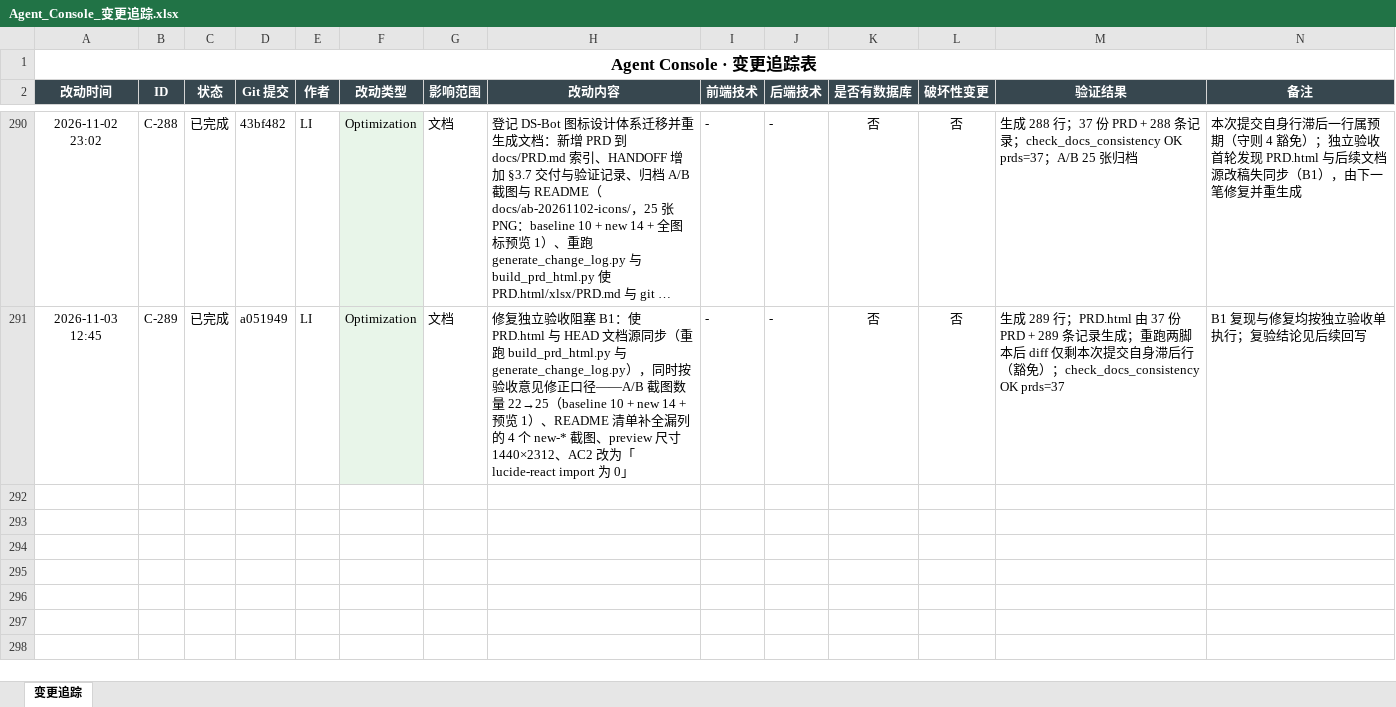
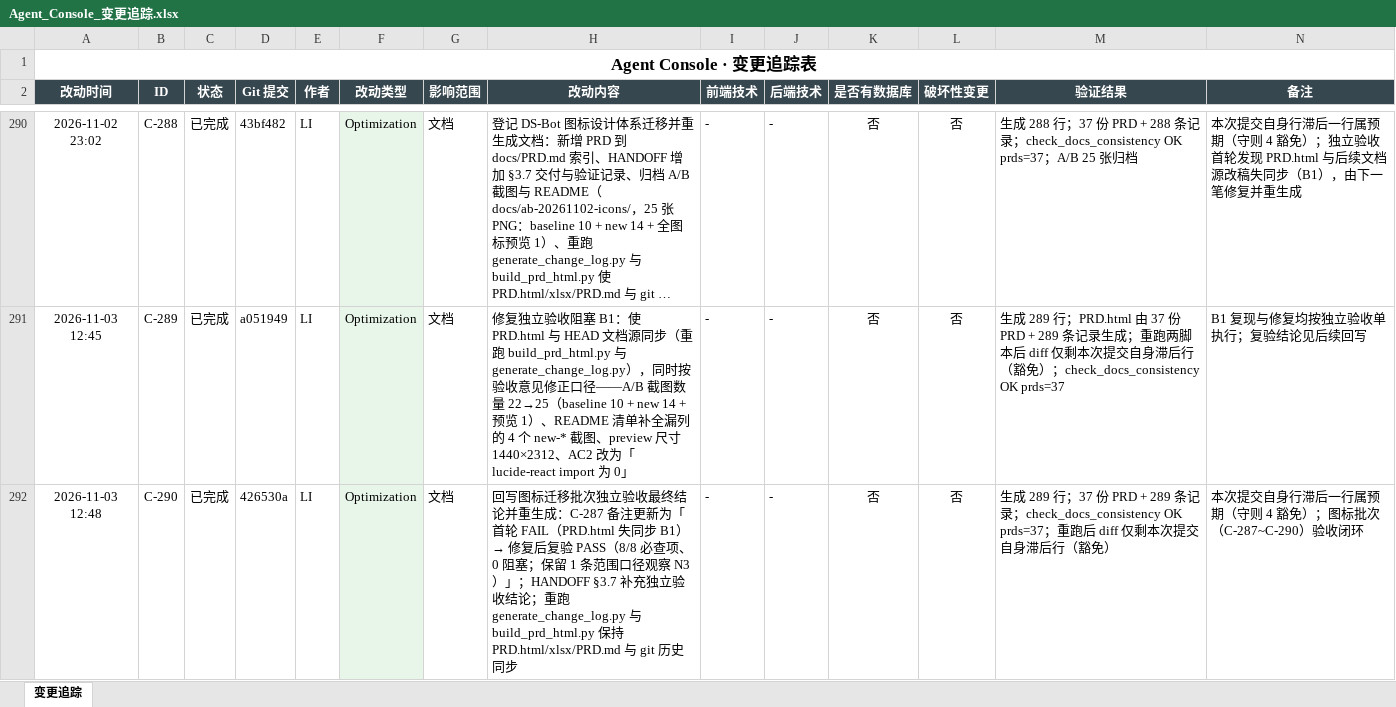
Before and after one commit to liwe123/Agent-Togterher, an Excel workbook: docs/Agent_Console_变更追踪.xlsx, sheet 变更追踪, drawn as a sheet; only a part is shown, gaps mark what is left out; long unchanged cells end in …; values as stored, in another font and other column widths than the file's, no borders; the diff names each change by its address in the sheet, - before the commit and + after, or states it on an @@ line.

```diff
--- a/docs/Agent_Console_变更追踪.xlsx (sheet 变更追踪)
+++ b/docs/Agent_Console_变更追踪.xlsx (sheet 变更追踪)
+row 292: 2026-11-03 12:48 | C-290 | 已完成 | 426530a | LI | Optimization | 文档 | 回写图标迁移批次独立验收最终结论并重生成：C-287 备注更新为「首轮 FAIL（PRD.html 失同步 B1）→ 修复后复验 PASS（8/8 必查项、0 阻塞；保留 1 条范围口径观察 N3）」；HANDOFF §3.7 补充独立验收结论；重跑 generate_change_log.py 与 build_prd_html.py 保持 PRD.html/xlsx/PRD.md 与 git 历史同步 | - | - | 否 | 否 | 生成 289 行；37 份 PRD + 289 条记录；check_docs_consistency OK prds=37；重跑后 diff 仅剩本次提交自身滞后行（豁免） | 本次提交自身行滞后一行属预期（守则 4 豁免）；图标批次（C-287~C-290）验收闭环
```
Also changed, not shown: 4 other files.
